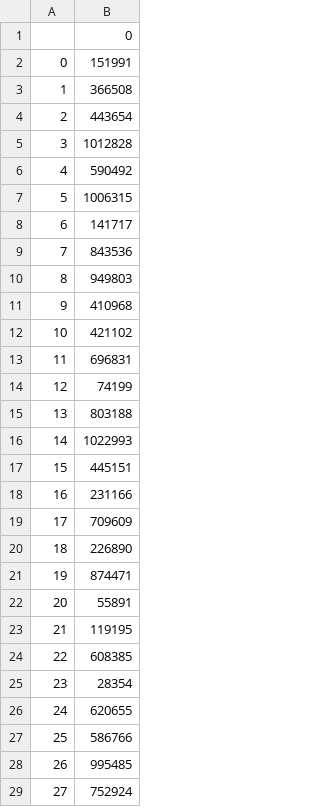
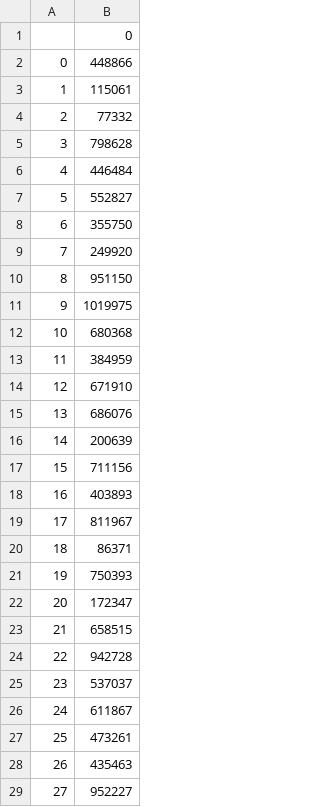
Before and after one commit to jfolleas1/ProjetSpecifique, a CSV file: data/generate_point_test.csv, drawn as a sheet; only a part is shown; the diff covers the shown part only.

```diff
--- a/data/generate_point_test.csv
+++ b/data/generate_point_test.csv
@@ -1,29 +1,29 @@
 ,0
-0,151991
-1,366508
-2,443654
-3,1012828
-4,590492
-5,1006315
-6,141717
-7,843536
-8,949803
-9,410968
-10,421102
-11,696831
-12,74199
-13,803188
-14,1022993
-15,445151
-16,231166
-17,709609
-18,226890
-19,874471
-20,55891
-21,119195
-22,608385
-23,28354
-24,620655
-25,586766
-26,995485
-27,752924
+0,448866
+1,115061
+2,77332
+3,798628
+4,446484
+5,552827
+6,355750
+7,249920
+8,951150
+9,1019975
+10,680368
+11,384959
+12,671910
+13,686076
+14,200639
+15,711156
+16,403893
+17,811967
+18,86371
+19,750393
+20,172347
+21,658515
+22,942728
+23,537037
+24,611867
+25,473261
+26,435463
+27,952227
```
Also changed, not shown: 172 edited cells elsewhere in this file, data/generate_point_feed.csv, 2 other files.
